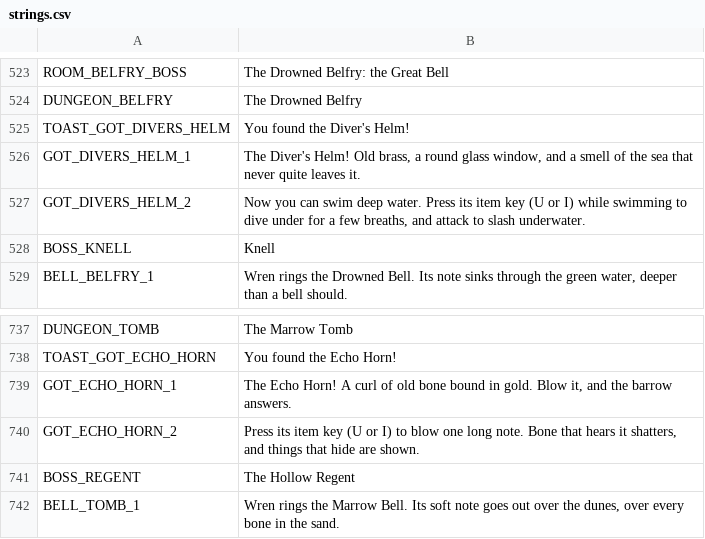
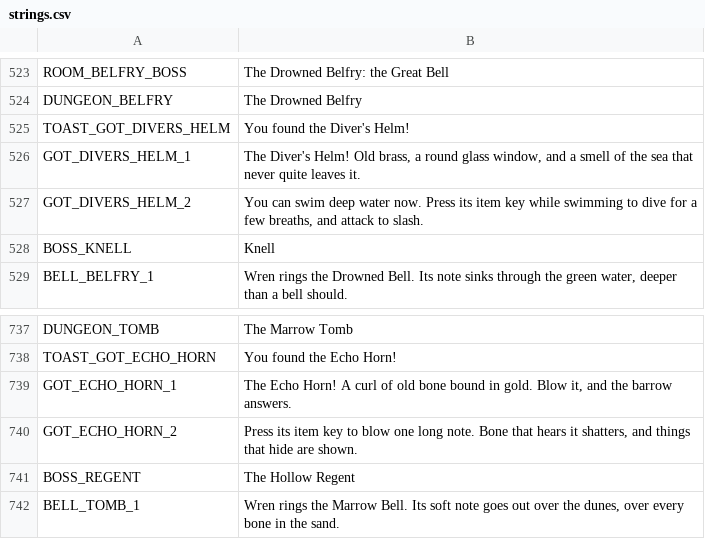
Before and after one commit to ashciraulo/Leviathan, a CSV file: locale/strings.csv, drawn as a sheet; only a part is shown, gaps mark what is left out; the diff covers the shown part only.

```diff
--- a/locale/strings.csv
+++ b/locale/strings.csv
@@ -526,3 +526,3 @@ TOAST_GOT_DIVERS_HELM,You found the Diver's Helm!
 GOT_DIVERS_HELM_1,"The Diver's Helm! Old brass, a round glass window, and a smell of the sea that never quite leaves it."
-GOT_DIVERS_HELM_2,"Now you can swim deep water. Press its item key (U or I) while swimming to dive under for a few breaths, and attack to slash underwater."
+GOT_DIVERS_HELM_2,"You can swim deep water now. Press its item key while swimming to dive for a few breaths, and attack to slash."
 BOSS_KNELL,Knell
@@ -739,3 +739,3 @@ TOAST_GOT_ECHO_HORN,You found the Echo Horn!
 GOT_ECHO_HORN_1,"The Echo Horn! A curl of old bone bound in gold. Blow it, and the barrow answers."
-GOT_ECHO_HORN_2,"Press its item key (U or I) to blow one long note. Bone that hears it shatters, and things that hide are shown."
+GOT_ECHO_HORN_2,"Press its item key to blow one long note. Bone that hears it shatters, and things that hide are shown."
 BOSS_REGENT,The Hollow Regent
```
Also changed, not shown: 5 edited cells elsewhere in this file, 5 other files.
